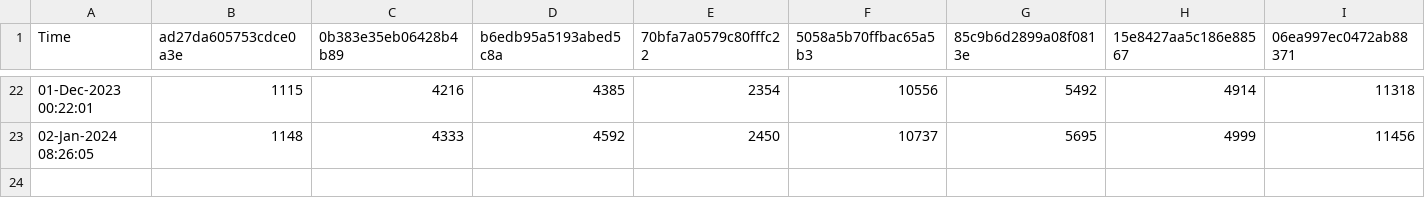
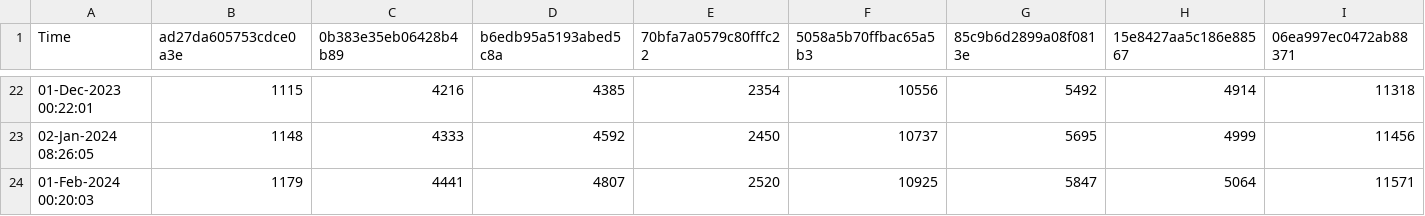
Before and after one commit to minoue-xx/qiita-track-page-view-counts-of-your-article, a CSV file: viewsHistory.csv, drawn as a sheet; only a part is shown, gaps mark what is left out; rows hold the shown columns only; the diff names each change by its address in the sheet, - before the commit and + after, or states it on an @@ line.

Commit message:
View count history Updated by github-actions

```diff
--- a/viewsHistory.csv
+++ b/viewsHistory.csv
+row 24: 01-Feb-2024 00:20:03 | 1179 | 4441 | 4807 | 2520 | 10925 | 5847 | 5064 | 11571
```
